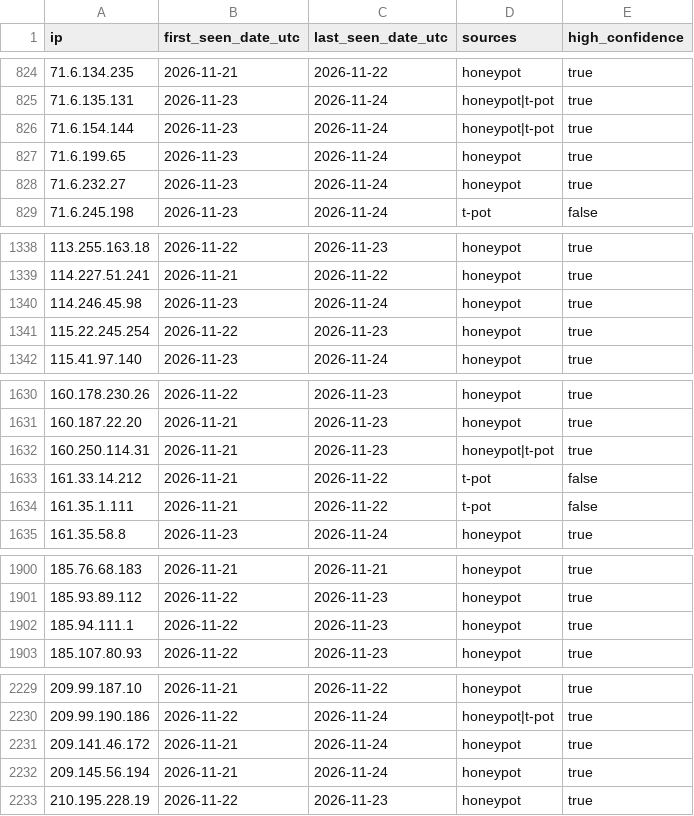
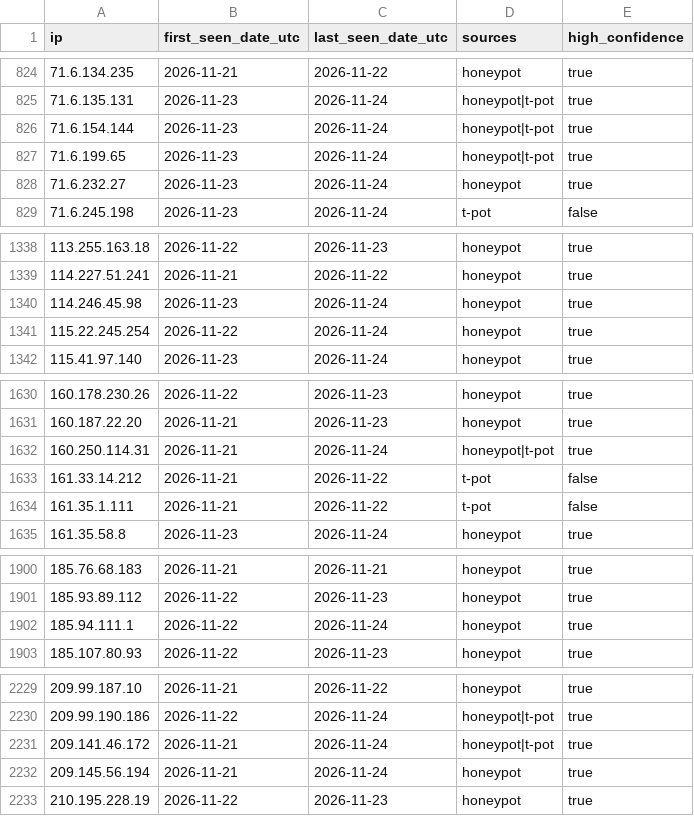
Before and after one commit to kotivahdit/blocklist, a CSV file: ipv4-all-7d.csv, drawn as a sheet; only a part is shown, gaps mark what is left out; the diff covers the shown part only.

```diff
--- a/ipv4-all-7d.csv
+++ b/ipv4-all-7d.csv
@@ -826,3 +826,3 @@ ip,first_seen_date_utc,last_seen_date_utc,sources,high_confidence
 71.6.154.144,2026-11-23,2026-11-24,honeypot|t-pot,true
-71.6.199.65,2026-11-23,2026-11-24,honeypot,true
+71.6.199.65,2026-11-23,2026-11-24,honeypot|t-pot,true
 71.6.232.27,2026-11-23,2026-11-24,honeypot,true
@@ -1340,3 +1340,3 @@ ip,first_seen_date_utc,last_seen_date_utc,sources,high_confidence
 114.246.45.98,2026-11-23,2026-11-24,honeypot,true
-115.22.245.254,2026-11-22,2026-11-23,honeypot,true
+115.22.245.254,2026-11-22,2026-11-24,honeypot,true
 115.41.97.140,2026-11-23,2026-11-24,honeypot,true
@@ -1631,3 +1631,3 @@ ip,first_seen_date_utc,last_seen_date_utc,sources,high_confidence
 160.187.22.20,2026-11-21,2026-11-23,honeypot,true
-160.250.114.31,2026-11-21,2026-11-23,honeypot|t-pot,true
+160.250.114.31,2026-11-21,2026-11-24,honeypot|t-pot,true
 161.33.14.212,2026-11-21,2026-11-22,t-pot,false
@@ -1901,3 +1901,3 @@ ip,first_seen_date_utc,last_seen_date_utc,sources,high_confidence
 185.93.89.112,2026-11-22,2026-11-23,honeypot,true
-185.94.111.1,2026-11-22,2026-11-23,honeypot,true
+185.94.111.1,2026-11-22,2026-11-24,honeypot,true
 185.107.80.93,2026-11-22,2026-11-23,honeypot,true
@@ -2230,3 +2230,3 @@ ip,first_seen_date_utc,last_seen_date_utc,sources,high_confidence
 209.99.190.186,2026-11-22,2026-11-24,honeypot|t-pot,true
-209.141.46.172,2026-11-21,2026-11-24,honeypot,true
+209.141.46.172,2026-11-21,2026-11-24,honeypot|t-pot,true
 209.145.56.194,2026-11-21,2026-11-24,honeypot,true
```
Also changed, not shown: 10 edited cells elsewhere in this file, misp/hashes.csv, 9 other files.
